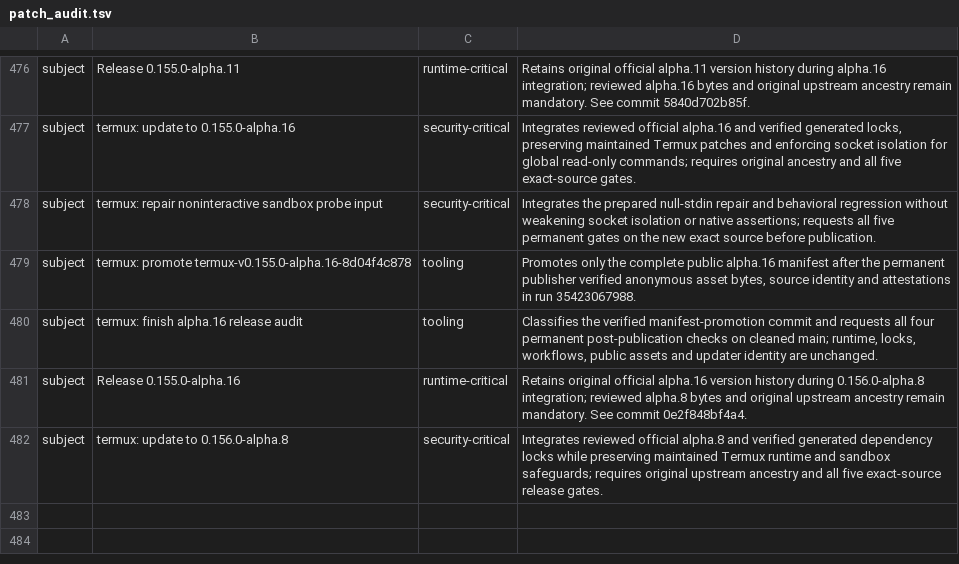
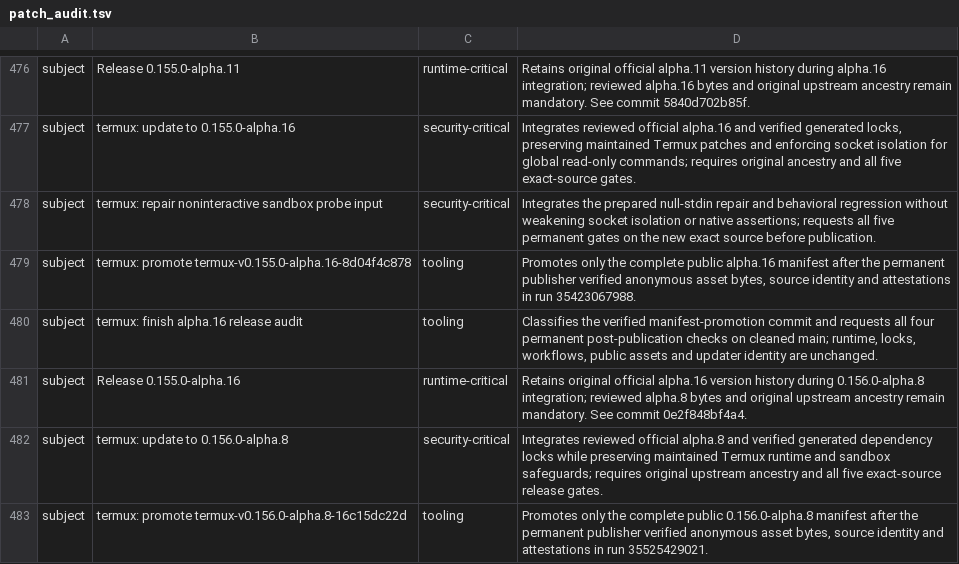
Before and after one commit to Kbediako/codex-termux-pocket, a TSV file: scripts/termux/patch_audit.tsv, drawn as a sheet; only a part is shown, gaps mark what is left out.

Commit message:
release: verify final Termux channel
Refs: #137. Append the classification for promotion f7a4f30940070e64a5f9c952f5337fd60b3059be and request the four permanent post-promotion checks with alpha1568-post-20260921. This commit subject is already classified as tooling.

Publisher 35525429021 completed successfully. Its full job log and required steps show complete five-asset draft publication, provenance/SBOM attestations, anonymous public audit, and subsequent promotion. Live Latest release 392510432, asset digests, tag and target_commitish agree with runtime 16c15dc22d4703dabe1e5391ee489a8e306cd162. Local execution timed out, so no fresh local public-byte or cryptographic verification is claimed. Independent final release-channel and governance verification remains mandatory.

Keep the fixed 0.156.0-alpha.8 target, runtime, locks, workflows, publication request, promoted manifest and public assets unchanged. The maintenance request uses dispatch-checks with phase post. Do not move main while the operation or its checks run; do not duplicate exact-head checks. Save their identities and pause without waiting. Issue #137 remains incomplete until final checks and cleanup are proven.

```diff
--- a/scripts/termux/patch_audit.tsv
+++ b/scripts/termux/patch_audit.tsv
@@ -482 +482,2 @@ subject	Release 0.155.0-alpha.16	runtime-critical	Retains original official alph
 subject	termux: update to 0.156.0-alpha.8	security-critical	Integrates reviewed official alpha.8 and verified generated dependency locks while preserving maintained Termux runtime and sandbox safeguards; requires original upstream ancestry and all five exact-source release gates.
+subject	termux: promote termux-v0.156.0-alpha.8-16c15dc22d	tooling	Promotes only the complete public 0.156.0-alpha.8 manifest after the permanent publisher verified anonymous asset bytes, source identity and attestations in run 35525429021.
```
Also changed, not shown: 1 other file.
